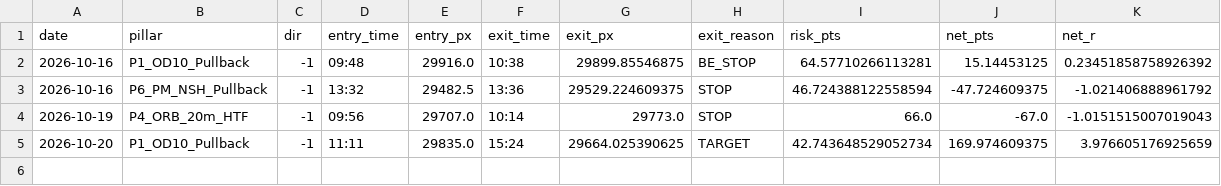
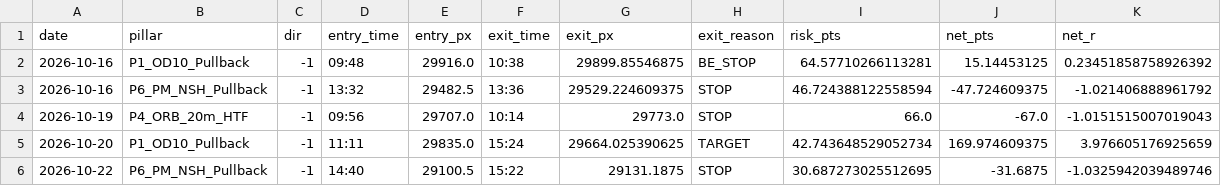
Before and after one commit to samedame/Apex_Omega, a CSV file: ledger/trades.csv, drawn as a sheet.

```diff
--- a/ledger/trades.csv
+++ b/ledger/trades.csv
@@ -5 +5,2 @@ date,pillar,dir,entry_time,entry_px,exit_time,exit_px,exit_reason,risk_pts,net_p
 2026-10-20,P1_OD10_Pullback,-1,11:11,29835.0,15:24,29664.025390625,TARGET,42.743648529052734,169.974609375,3.976605176925659
+2026-10-22,P6_PM_NSH_Pullback,-1,14:40,29100.5,15:22,29131.1875,STOP,30.687273025512695,-31.6875,-1.0325942039489746
```
Also changed, not shown: 2 other files.
